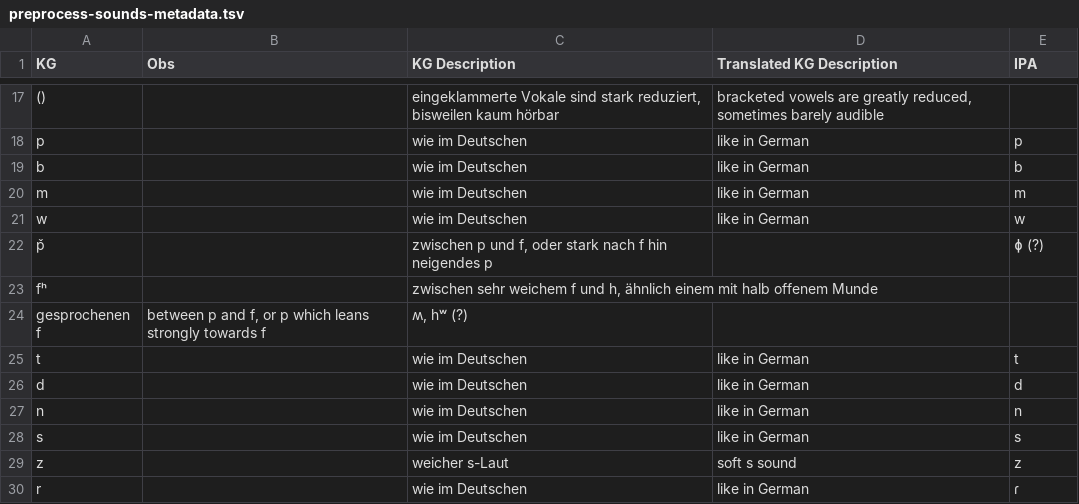
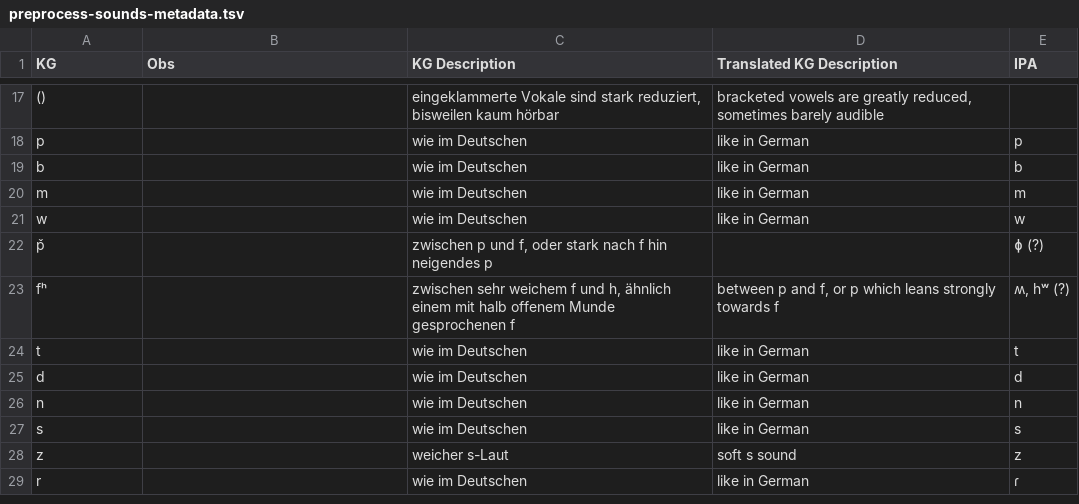
Before and after one commit to MottaAM/koch-grunberg, a TSV file: raw/preprocess-sounds-metadata.tsv, drawn as a sheet; only a part is shown, gaps mark what is left out.

Commit message:
Update preprocess-sounds-metadata.tsv

```diff
--- a/raw/preprocess-sounds-metadata.tsv
+++ b/raw/preprocess-sounds-metadata.tsv
@@ -22,4 +22,3 @@ w		wie im Deutschen	like in German	w
 p̌		zwischen p und f, oder stark nach f hin neigendes p		ɸ (?)
-fʰ		zwischen sehr weichem f und h, ähnlich einem mit halb offenem Munde
- gesprochenen f	between p and f, or p which leans strongly towards f	ʍ, hʷ (?)
+fʰ		zwischen sehr weichem f und h, ähnlich einem mit halb offenem Munde gesprochenen f	between p and f, or p which leans strongly towards f	ʍ, hʷ (?)
 t		wie im Deutschen	like in German	t
```
